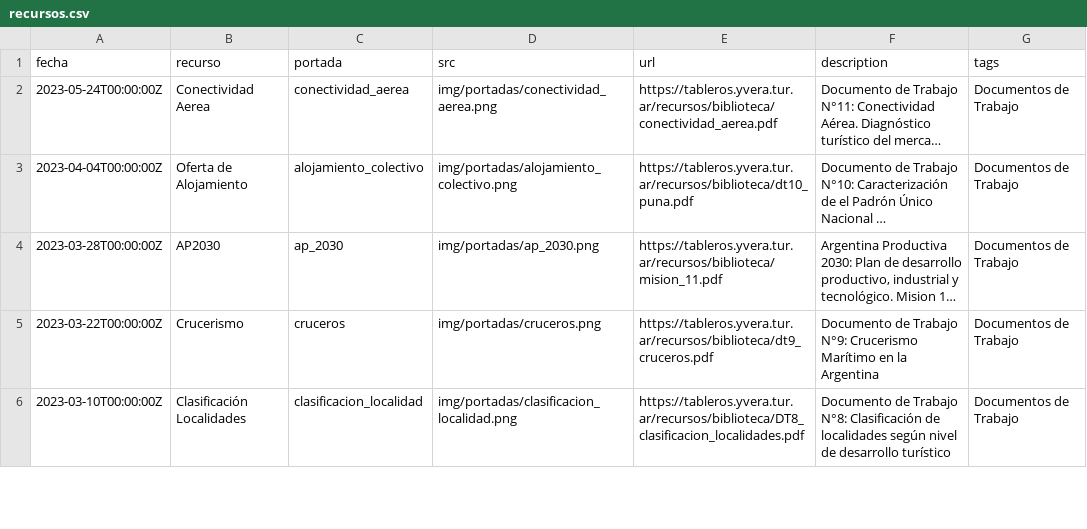
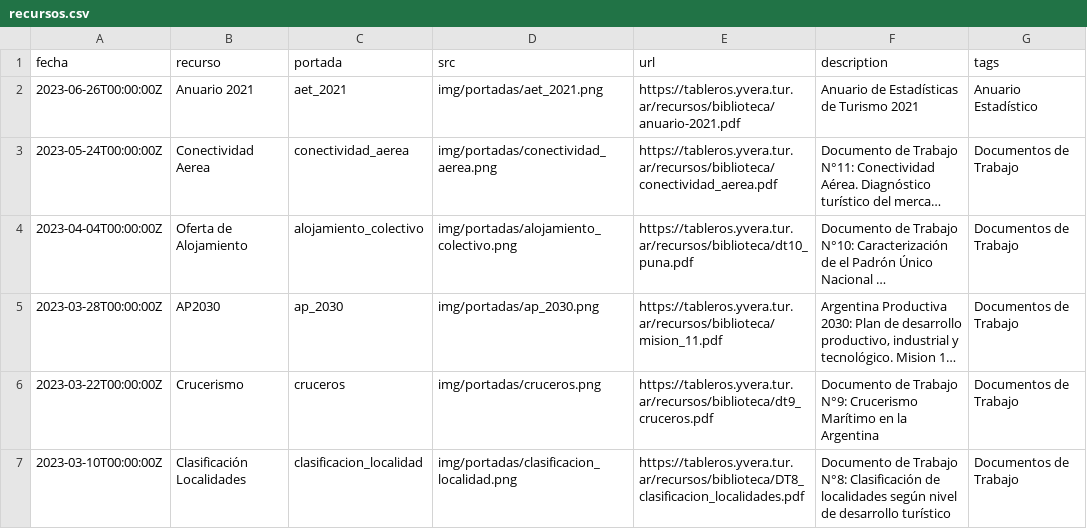
Before and after one commit to dnme-minturdep/biblioteca, a CSV file: content/recursos.csv, drawn as a sheet; only a part is shown; long unchanged cells end in …; the diff names each change by its address in the sheet, - before the commit and + after, or states it on an @@ line.

Commit message:
subo anuario 2021

```diff
--- a/content/recursos.csv
+++ b/content/recursos.csv
+row 2: 2023-06-26T00:00:00Z | Anuario 2021 | aet_2021 | img/portadas/aet_2021.png | https://tableros.yvera.tur.ar/recursos/biblioteca/anuario-2021.pdf | Anuario de Estadísticas de Turismo 2021 | Anuario Estadístico
```
Also changed, not shown: 3 other files.
